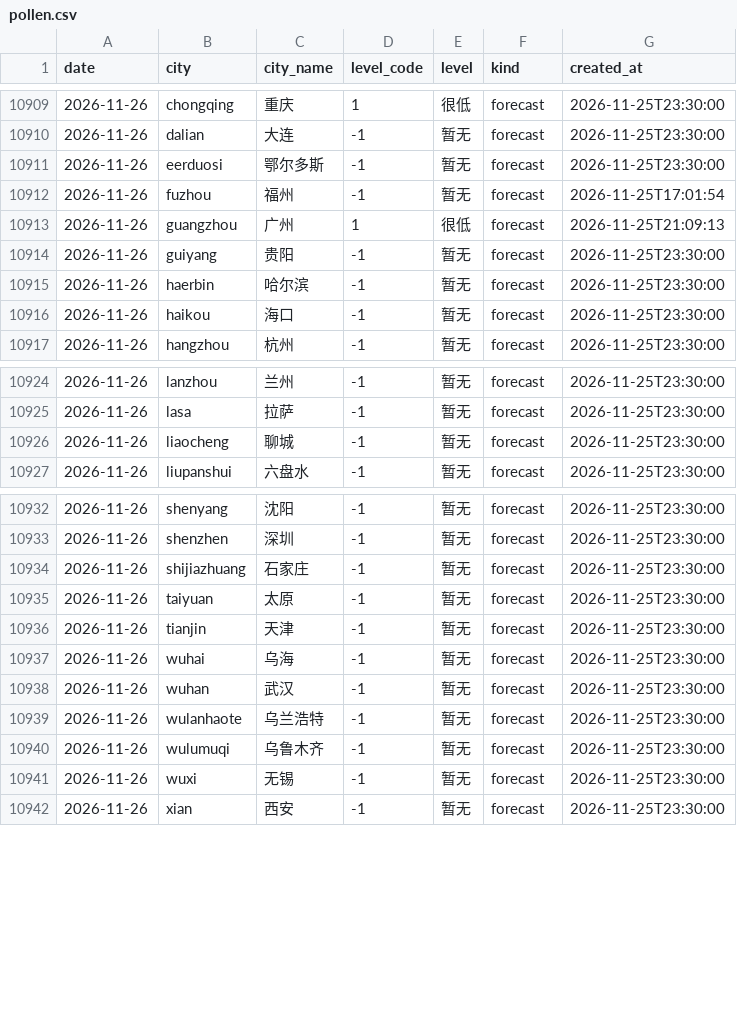
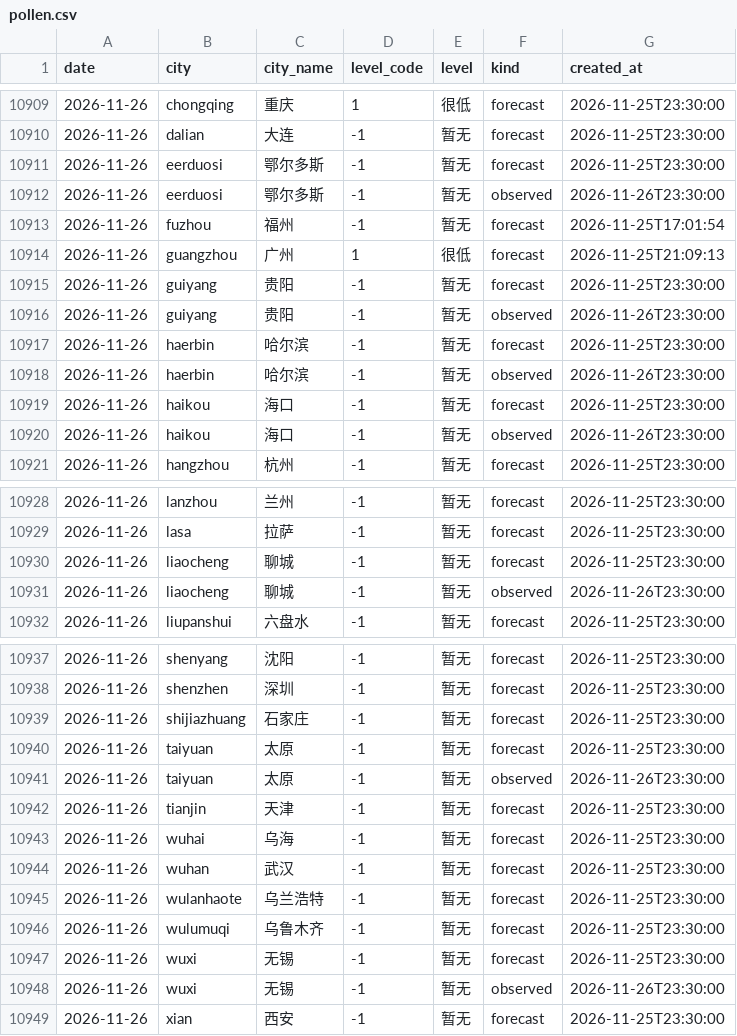
Before and after one commit to myysophia/pollen-sentinel, a CSV file: data/daily/pollen.csv, drawn as a sheet; only a part is shown, gaps mark what is left out.

```diff
--- a/data/daily/pollen.csv
+++ b/data/daily/pollen.csv
@@ -10911,2 +10911,3 @@ date,city,city_name,level_code,level,kind,created_at
 2026-11-26,eerduosi,鄂尔多斯,-1,暂无,forecast,2026-11-25T23:30:00
+2026-11-26,eerduosi,鄂尔多斯,-1,暂无,observed,2026-11-26T23:30:00
 2026-11-26,fuzhou,福州,-1,暂无,forecast,2026-11-25T17:01:54
@@ -10914,4 +10915,7 @@ date,city,city_name,level_code,level,kind,created_at
 2026-11-26,guiyang,贵阳,-1,暂无,forecast,2026-11-25T23:30:00
+2026-11-26,guiyang,贵阳,-1,暂无,observed,2026-11-26T23:30:00
 2026-11-26,haerbin,哈尔滨,-1,暂无,forecast,2026-11-25T23:30:00
+2026-11-26,haerbin,哈尔滨,-1,暂无,observed,2026-11-26T23:30:00
 2026-11-26,haikou,海口,-1,暂无,forecast,2026-11-25T23:30:00
+2026-11-26,haikou,海口,-1,暂无,observed,2026-11-26T23:30:00
 2026-11-26,hangzhou,杭州,-1,暂无,forecast,2026-11-25T23:30:00
@@ -10926,2 +10930,3 @@ date,city,city_name,level_code,level,kind,created_at
 2026-11-26,liaocheng,聊城,-1,暂无,forecast,2026-11-25T23:30:00
+2026-11-26,liaocheng,聊城,-1,暂无,observed,2026-11-26T23:30:00
 2026-11-26,liupanshui,六盘水,-1,暂无,forecast,2026-11-25T23:30:00
@@ -10935,2 +10940,3 @@ date,city,city_name,level_code,level,kind,created_at
 2026-11-26,taiyuan,太原,-1,暂无,forecast,2026-11-25T23:30:00
+2026-11-26,taiyuan,太原,-1,暂无,observed,2026-11-26T23:30:00
 2026-11-26,tianjin,天津,-1,暂无,forecast,2026-11-25T23:30:00
@@ -10941,2 +10947,3 @@ date,city,city_name,level_code,level,kind,created_at
 2026-11-26,wuxi,无锡,-1,暂无,forecast,2026-11-25T23:30:00
+2026-11-26,wuxi,无锡,-1,暂无,observed,2026-11-26T23:30:00
 2026-11-26,xian,西安,-1,暂无,forecast,2026-11-25T23:30:00
```
Also changed, not shown: data/daily/weather.csv, 12 other files.
